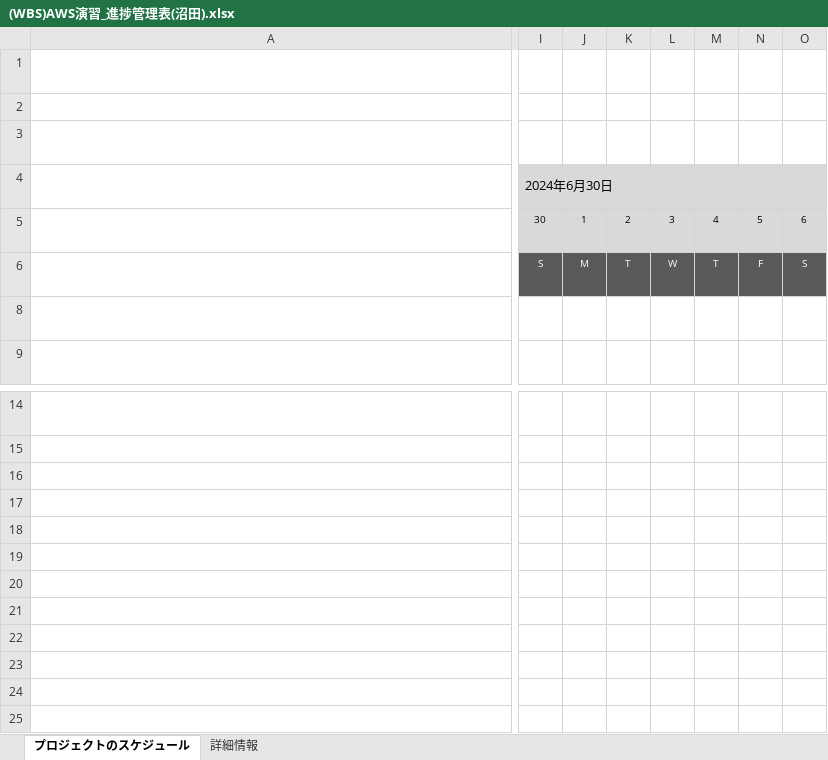
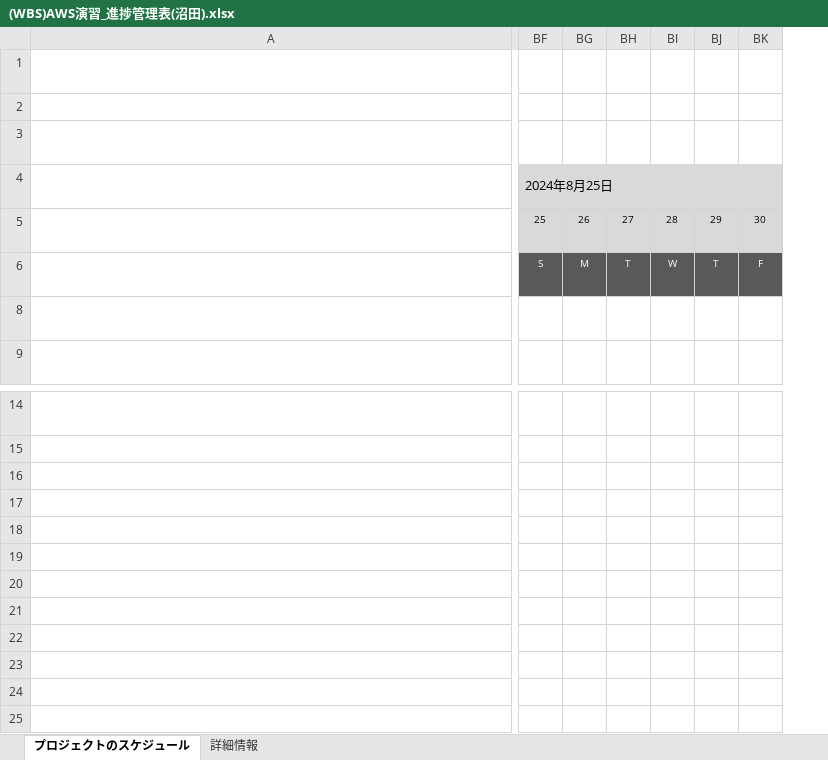
Before and after one commit to Yasuhiro-Numata/AWSTEST, an Excel workbook: (WBS)AWS演習_進捗管理表(沼田).xlsx, sheet プロジェクトのスケジュール, drawn as a sheet; only a part is shown, gaps mark what is left out; long unchanged cells end in …; values as stored, in another font and other column widths than the file's, no borders; conditional formats not drawn; removed rows and columns are numbered as before the commit, all else as after; the diff covers the shown part only; the diff names each change by its address in the sheet, - before the commit and + after, or states it on an @@ line.

```diff
--- a/(WBS)AWS演習_進捗管理表(沼田).xlsx (sheet プロジェクトのスケジュール)
+++ b/(WBS)AWS演習_進捗管理表(沼田).xlsx (sheet プロジェクトのスケジュール)
-column I, rows 4-6: 2024年6月30日 | 30 | S
-column J, rows 5-6: 1 | M
-column K, rows 5-6: 2 | T
-column L, rows 5-6: 3 | W
-column M, rows 5-6: 4 | T
-column N, rows 5-6: 5 | F
-column O, rows 5-6: 6 | S
+column BF, rows 4-6: 2024年8月25日 | 25 | S
+column BG, rows 5-6: 26 | M
+column BH, rows 5-6: 27 | T
+column BI, rows 5-6: 28 | W
+column BJ, rows 5-6: 29 | T
+column BK, rows 5-6: 30 | F
```
Also changed, not shown: 1 added column and 5 edited cells elsewhere in this sheet, formulas that keep their value, 1 other file.
